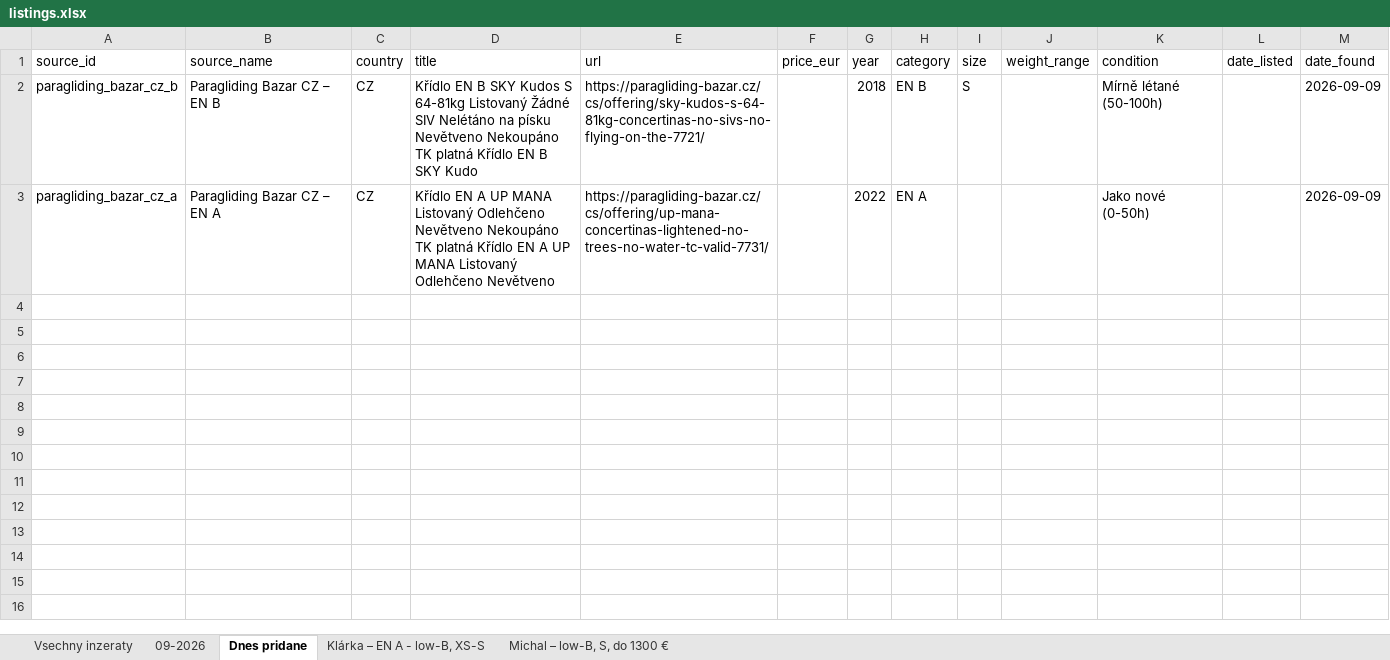
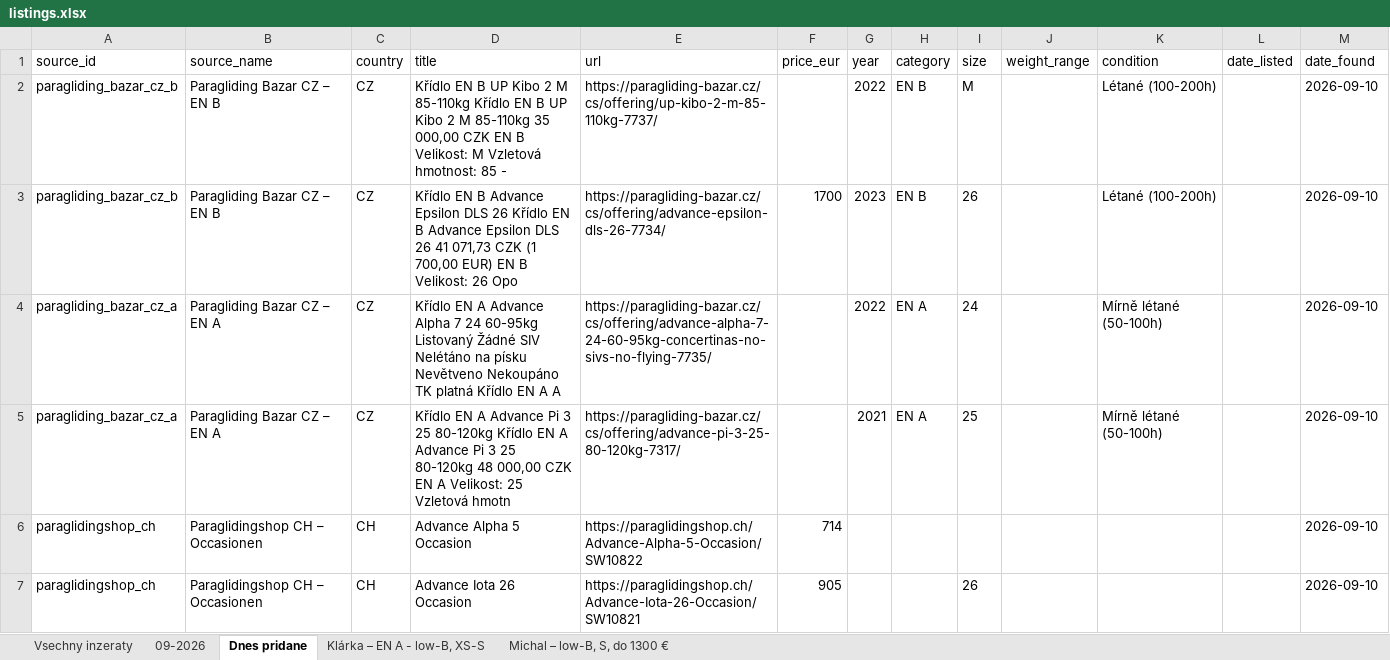
Before and after one commit to zimmema3/paragliding, an Excel workbook: data/bazar_watcher/listings.xlsx, sheet Dnes pridane, drawn as a sheet; values as stored, in another font and other column widths than the file's, no borders; addresses are those after the commit; the diff names each change by its address in the sheet, - before the commit and + after, or states it on an @@ line.

```diff
--- a/data/bazar_watcher/listings.xlsx (sheet Dnes pridane)
+++ b/data/bazar_watcher/listings.xlsx (sheet Dnes pridane)
-D2 (title): …EN B SKY Kudos S 64-81kg Listovaný Žádné SIV Nelétáno na písku Nevětveno Nekoupáno TK platná Křídlo EN B SKY Kudo
+D2 (title): …EN B UP Kibo 2 M 85-110kg Křídlo EN B UP Kibo 2 M 85-110kg 35 000,00 CZK EN B Velikost: M Vzletová hmotnost: 85 -
-E2 (url): https://paragliding-bazar.cz/cs/offering/sky-kudos-s-64-81kg-concertinas-no-sivs-no-flying-on-the-7721/
+E2 (url): https://paragliding-bazar.cz/cs/offering/up-kibo-2-m-85-110kg-7737/
-G2 (year): 2018
+G2 (year): 2022
-I2 (size): S
+I2 (size): M
-K2 (condition): Mírně létané (50-100h)
+K2 (condition): Létané (100-200h)
-M2 (date_found): 2026-09-09
+M2 (date_found): 2026-09-10
+row 3: paragliding_bazar_cz_b | Paragliding Bazar CZ – EN B | CZ | Křídlo EN B Advance Epsilon DLS 26 Křídlo EN B Advance Epsilon DLS 26 41 071,73 CZK (1 700,00 EUR) EN B Velikost: 26 Opo | https://paragliding-bazar.cz/cs/offering/advance-epsilon-dls-26-7734/ | 1700 | 2023 | EN B | 26 |  | Létané (100-200h) |  | 2026-09-10
-D4 (title): …EN A UP MANA Listovaný Odlehčeno Nevětveno Nekoupáno TK platná Křídlo EN A UP MANA Listovaný Odlehčeno Nevětveno
+D4 (title): …EN A Advance Alpha 7 24 60-95kg Listovaný Žádné SIV Nelétáno na písku Nevětveno Nekoupáno TK platná Křídlo EN A A
-E4 (url): https://paragliding-bazar.cz/cs/offering/up-mana-concertinas-lightened-no-trees-no-water-tc-valid-7731/
+E4 (url): https://paragliding-bazar.cz/cs/offering/advance-alpha-7-24-60-95kg-concertinas-no-sivs-no-flying-7735/
-I4 (size): (empty)
+I4 (size): 24
-K4 (condition): Jako nové (0-50h)
+K4 (condition): Mírně létané (50-100h)
-M4 (date_found): 2026-09-09
+M4 (date_found): 2026-09-10
+row 5: paragliding_bazar_cz_a | Paragliding Bazar CZ – EN A | CZ | Křídlo EN A Advance Pi 3 25 80-120kg Křídlo EN A Advance Pi 3 25 80-120kg 48 000,00 CZK EN A Velikost: 25 Vzletová hmotn | https://paragliding-bazar.cz/cs/offering/advance-pi-3-25-80-120kg-7317/ |  | 2021 | EN A | 25 |  | Mírně létané (50-100h) |  | 2026-09-10
+row 6: paraglidingshop_ch | Paraglidingshop CH – Occasionen | CH | Advance Alpha 5 Occasion | https://paraglidingshop.ch/Advance-Alpha-5-Occasion/SW10822 | 714 |  |  |  |  |  |  | 2026-09-10
+row 7: paraglidingshop_ch | Paraglidingshop CH – Occasionen | CH | Advance Iota 26 Occasion | https://paraglidingshop.ch/Advance-Iota-26-Occasion/SW10821 | 905 |  |  | 26 |  |  |  | 2026-09-10
```
Also changed, not shown: sheet 09-2026, sheet Vsechny inzeraty, sheet Klárka – EN A - low-B, XS-S, sheet Michal – low-B, S, do 1300 €, 1 other file.
